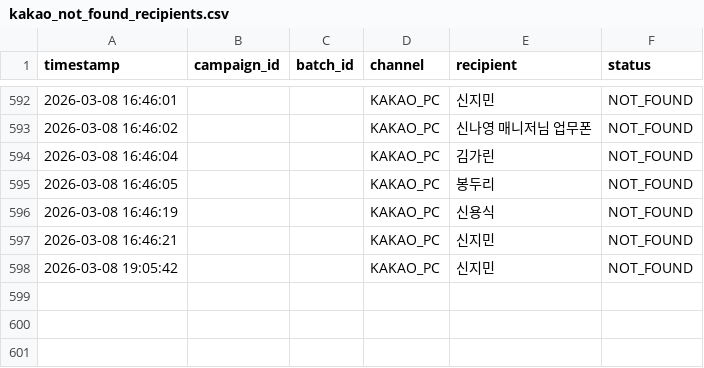
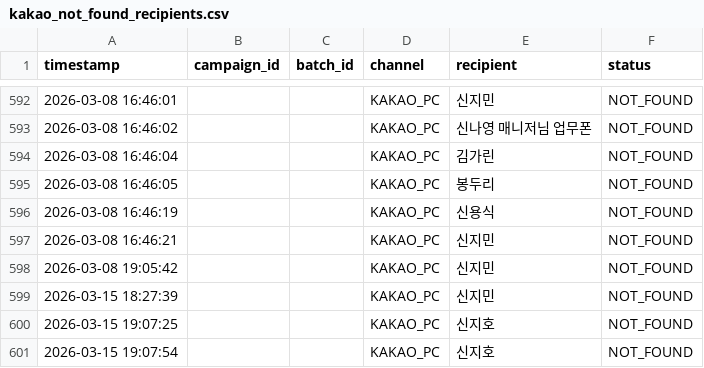
Before and after one commit to SongMihyun/KakaoCampaignSender, a CSV file: kakao_not_found_recipients.csv, drawn as a sheet; only a part is shown, gaps mark what is left out.

```diff
--- a/kakao_not_found_recipients.csv
+++ b/kakao_not_found_recipients.csv
@@ -598 +598,4 @@ timestamp,campaign_id,batch_id,channel,recipient,status
 2026-03-08 19:05:42,,,KAKAO_PC,신지민,NOT_FOUND
+2026-03-15 18:27:39,,,KAKAO_PC,신지민,NOT_FOUND
+2026-03-15 19:07:25,,,KAKAO_PC,신지호,NOT_FOUND
+2026-03-15 19:07:54,,,KAKAO_PC,신지호,NOT_FOUND
```
Also changed, not shown: 16 other files.
